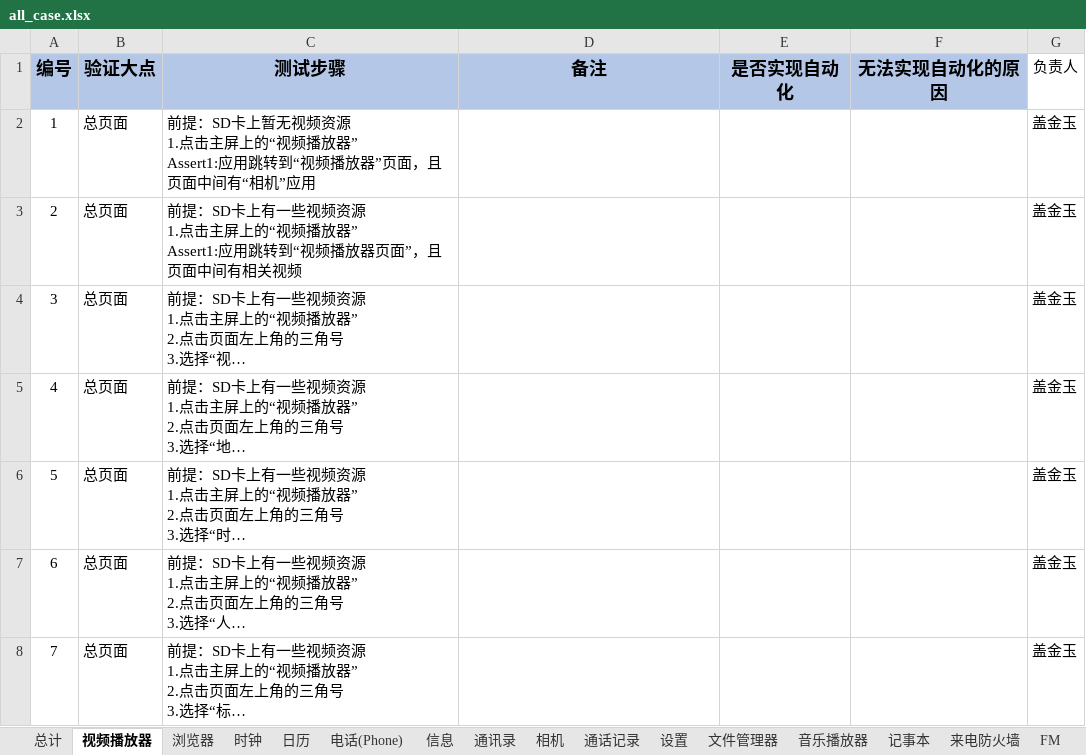
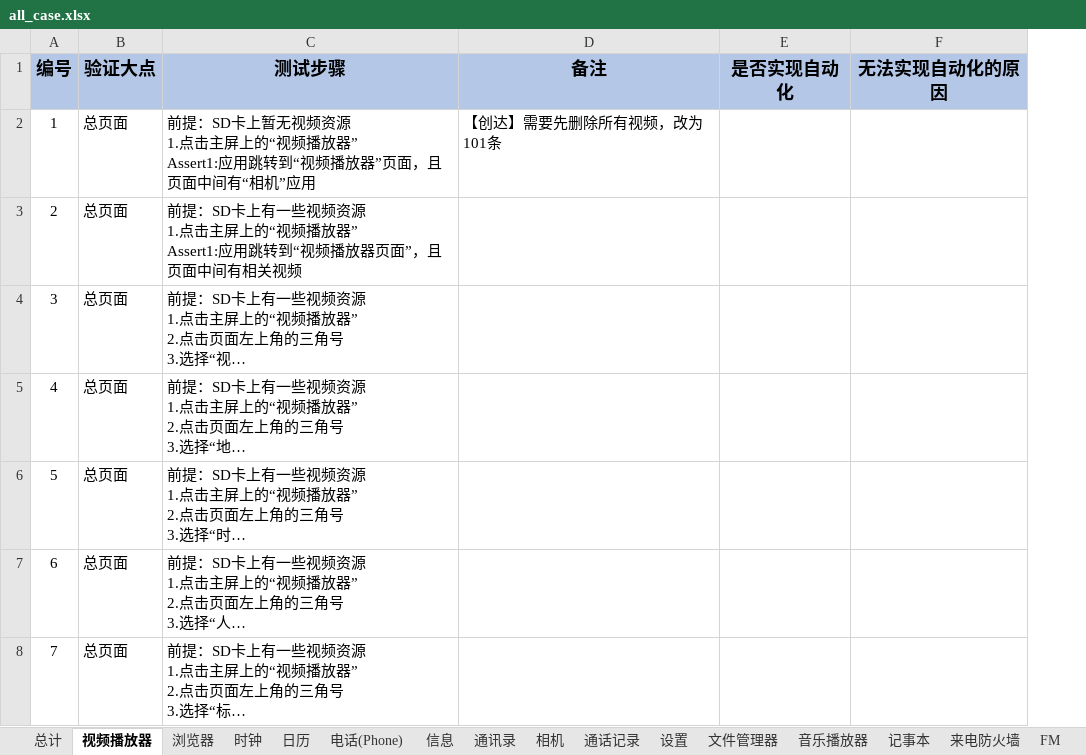
Before and after one commit to 123nihao123/UIcase, an Excel workbook: doc/all_case.xlsx, sheet 视频播放器, drawn as a sheet; only a part is shown; long unchanged cells end in …; values as stored, in another font and other column widths than the file's, no borders; the diff covers the shown part only; the diff names each change by its address in the sheet, - before the commit and + after, or states it on an @@ line.

```diff
--- a/doc/all_case.xlsx (sheet 视频播放器)
+++ b/doc/all_case.xlsx (sheet 视频播放器)
-column G (负责人), rows 2-8: all 盖金玉
-D2 (备注): (empty)
+D2 (备注): 【创达】需要先删除所有视频，改为101条
```
Also changed, not shown: 7 edited cells elsewhere in this sheet, sheet 时钟, sheet 日历, sheet 浏览器, 1 other file.
